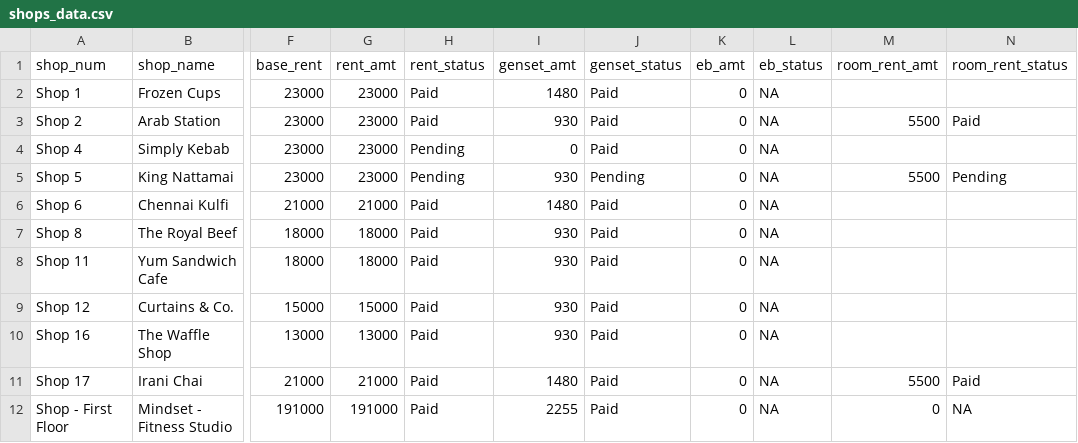
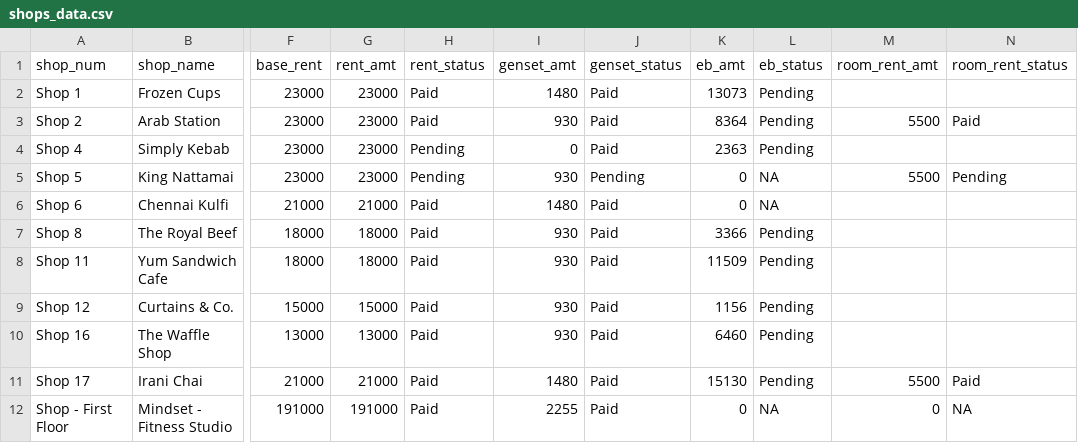
Before and after one commit to lak2048/Thalambur_FoodStreet_Payment_Dashboard, a CSV file: shops_data.csv, drawn as a sheet; only a part is shown, gaps mark what is left out; the diff names each change by its address in the sheet, - before the commit and + after, or states it on an @@ line.

Commit message:
Update shops_data.csv

```diff
--- a/shops_data.csv
+++ b/shops_data.csv
-K2 (eb_amt): 0
+K2 (eb_amt): 13073
-L2:L4 (eb_status): NA
+L2:L4 (eb_status): Pending
-K3 (eb_amt): 0
+K3 (eb_amt): 8364
-K4 (eb_amt): 0
+K4 (eb_amt): 2363
-K7 (eb_amt): 0
+K7 (eb_amt): 3366
-L7:L11 (eb_status): NA
+L7:L11 (eb_status): Pending
-K8 (eb_amt): 0
+K8 (eb_amt): 11509
-K9 (eb_amt): 0
+K9 (eb_amt): 1156
-K10 (eb_amt): 0
+K10 (eb_amt): 6460
-K11 (eb_amt): 0
+K11 (eb_amt): 15130
```
